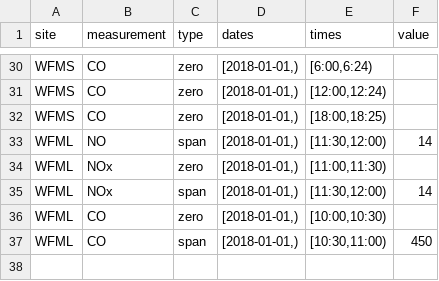
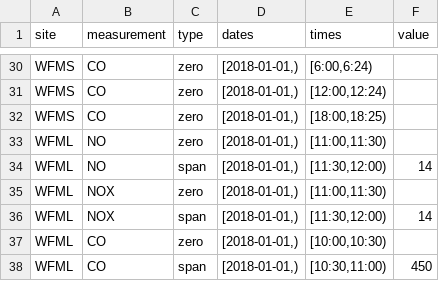
Before and after one commit to ASRCsoft/atmoschem.process, a CSV file: inst/extdata/autocals.csv (was metadata/autocals.csv), drawn as a sheet; only a part is shown, gaps mark what is left out.

```diff
--- a/metadata/autocals.csv
+++ b/inst/extdata/autocals.csv
@@ -32,5 +32,6 @@ WFMS,CO,zero,"[2018-01-01,)","[12:00,12:24)",
 WFMS,CO,zero,"[2018-01-01,)","[18:00,18:25)",
+WFML,NO,zero,"[2018-01-01,)","[11:00,11:30)",
 WFML,NO,span,"[2018-01-01,)","[11:30,12:00)",14
-WFML,NOx,zero,"[2018-01-01,)","[11:00,11:30)",
-WFML,NOx,span,"[2018-01-01,)","[11:30,12:00)",14
+WFML,NOX,zero,"[2018-01-01,)","[11:00,11:30)",
+WFML,NOX,span,"[2018-01-01,)","[11:30,12:00)",14
 WFML,CO,zero,"[2018-01-01,)","[10:00,10:30)",
```
Also changed, not shown: 25 other files.
